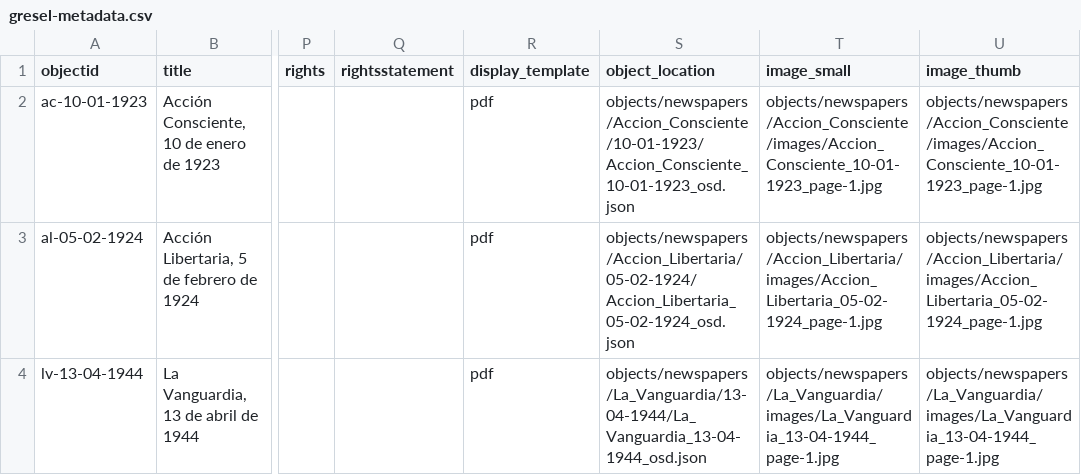
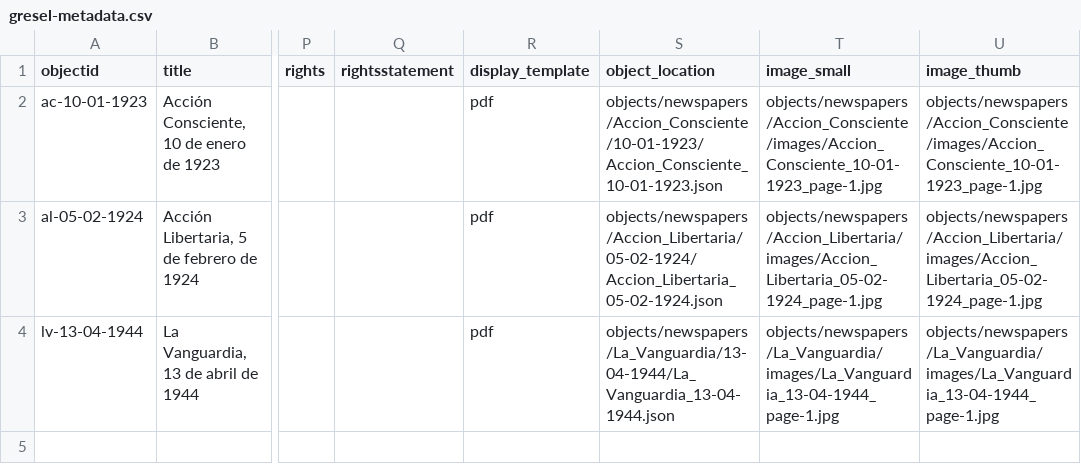
Before and after one commit to npirvu/demo-gresel, a CSV file: _data/gresel-metadata.csv, drawn as a sheet; only a part is shown, gaps mark what is left out; the diff names each change by its address in the sheet, - before the commit and + after, or states it on an @@ line.

Commit message:
Update gresel-metadata.csv

```diff
--- a/_data/gresel-metadata.csv
+++ b/_data/gresel-metadata.csv
-S2 (object_location): objects/newspapers/Accion_Consciente/10-01-1923/Accion_Consciente_10-01-1923_osd.json
+S2 (object_location): objects/newspapers/Accion_Consciente/10-01-1923/Accion_Consciente_10-01-1923.json
-S3 (object_location): objects/newspapers/Accion_Libertaria/05-02-1924/Accion_Libertaria_05-02-1924_osd.json
+S3 (object_location): objects/newspapers/Accion_Libertaria/05-02-1924/Accion_Libertaria_05-02-1924.json
-S4 (object_location): objects/newspapers/La_Vanguardia/13-04-1944/La_Vanguardia_13-04-1944_osd.json
+S4 (object_location): objects/newspapers/La_Vanguardia/13-04-1944/La_Vanguardia_13-04-1944.json
```
